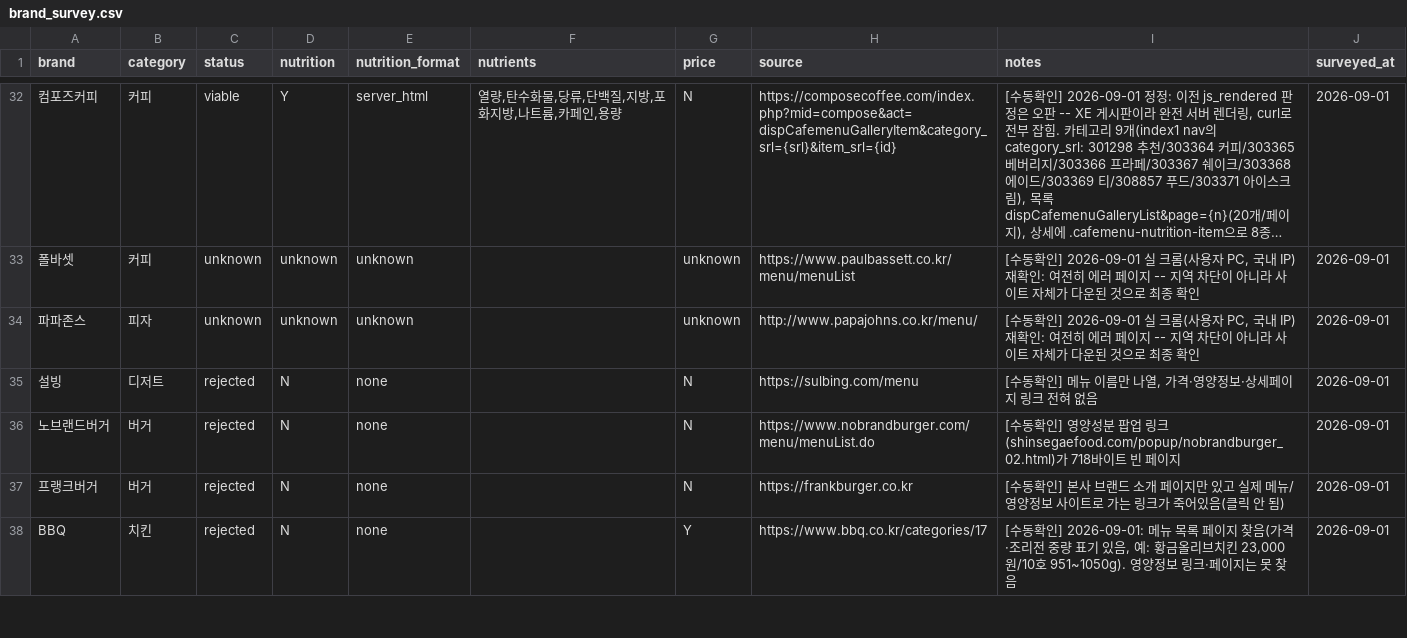
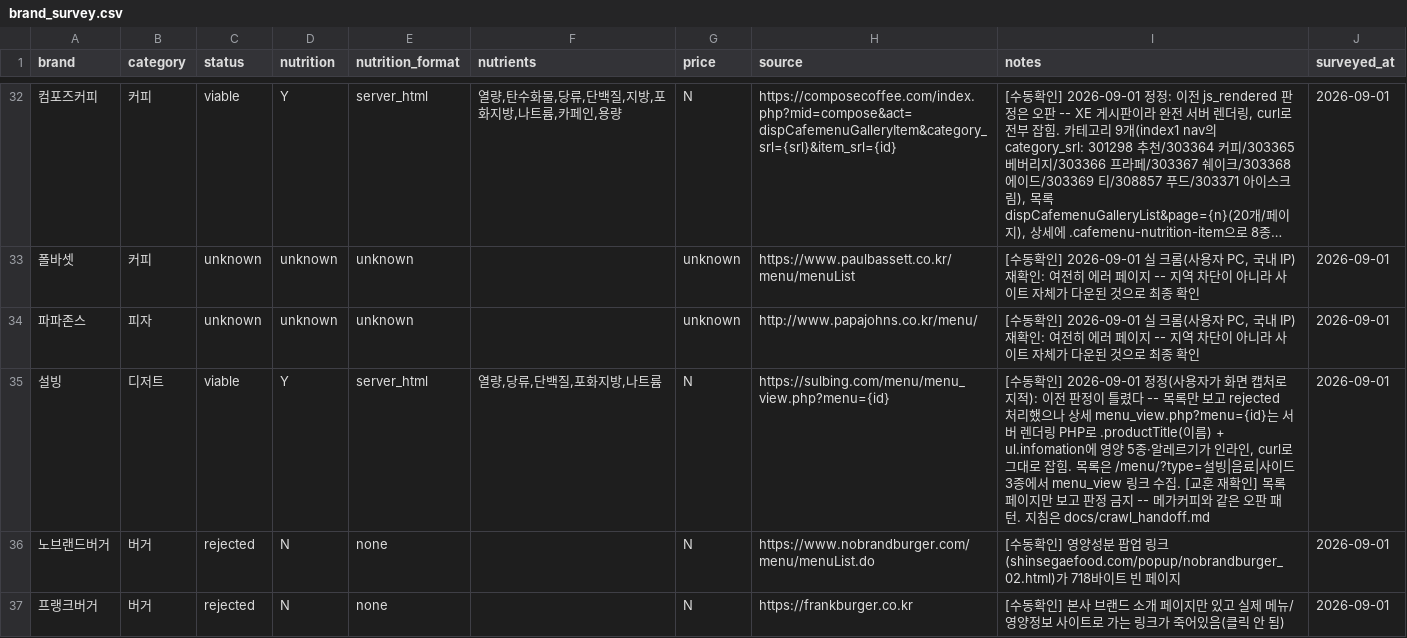
Before and after one commit to pbzz1/dining-maps, a CSV file: data/brand_survey.csv, drawn as a sheet; only a part is shown, gaps mark what is left out; the shorter side is filled out with more unchanged rows; long unchanged cells end in …; the diff names each change by its address in the sheet, - before the commit and + after, or states it on an @@ line.

```diff
--- a/data/brand_survey.csv
+++ b/data/brand_survey.csv
-C35 (status): rejected
+C35 (status): viable
-D35 (nutrition): N
+D35 (nutrition): Y
-E35 (nutrition_format): none
+E35 (nutrition_format): server_html
-F35 (nutrients): (empty)
+F35 (nutrients): 열량,당류,단백질,포화지방,나트륨
-H35 (source): https://sulbing.com/menu
+H35 (source): https://sulbing.com/menu/menu_view.php?menu={id}
-I35 (notes): …동확인] 메뉴 이름만 나열, 가격·영양정보·상세페이지 링크 전혀 없음
+I35 (notes): …동확인] 2026-09-01 정정(사용자가 화면 캡처로 지적): 이전 판정이 틀렸다 -- 목록만 보고 rejected 처리했으나 상세 menu_view.php?menu={id}는 서버 렌더링 PHP로 .productTitle(이름) + ul.infomation에 영양 5종·알레르기가 인라인, curl로 그대로 잡힘. 목록은 /menu/?type=설빙|음료|사이드 3종에서 menu_view 링크 수집. [교훈 재확인] 목록 페이지만 보고 판정 금지 -- 메가커피와 같은 오판 패턴. 지침은 docs/crawl_handoff.md
```
Also changed, not shown: 1 other file.
